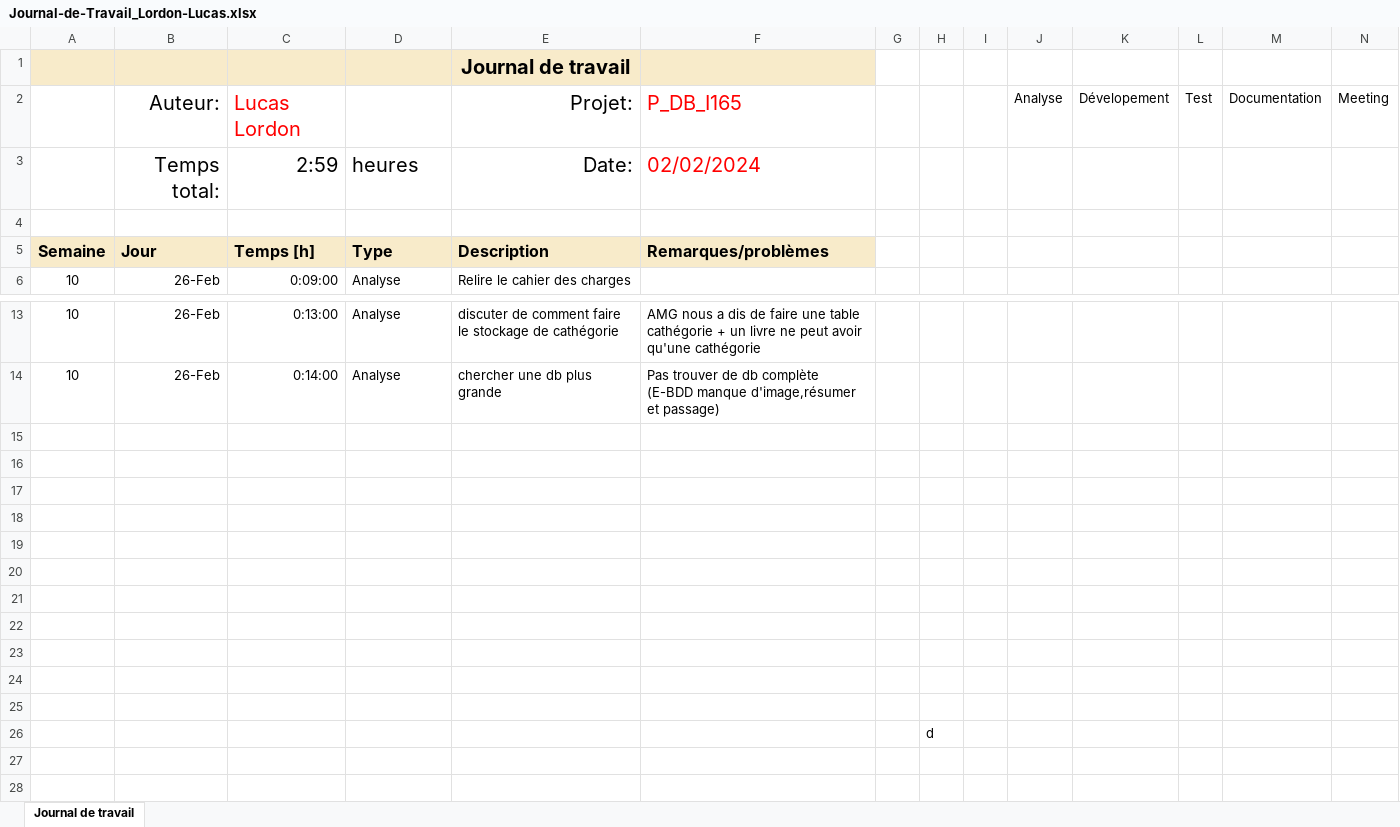
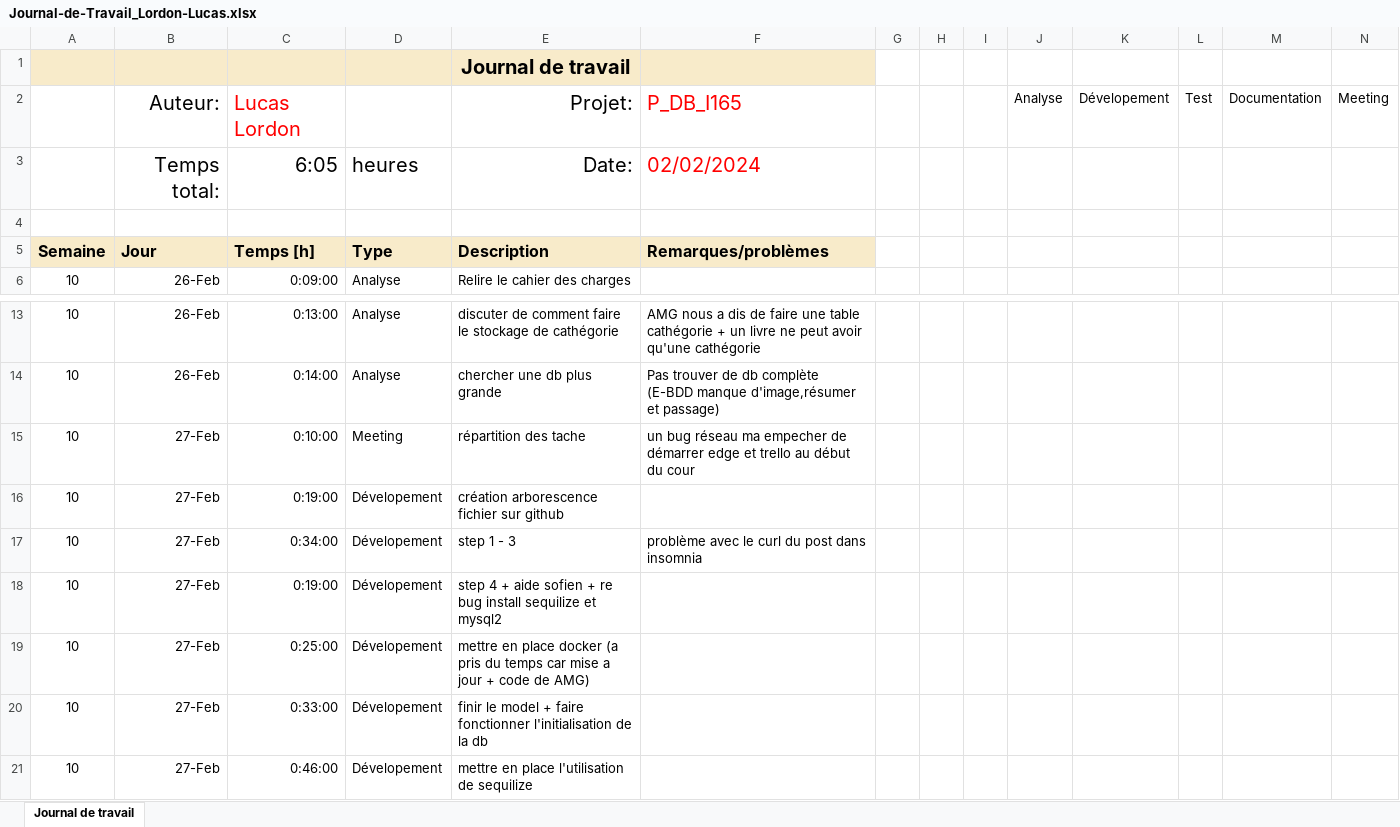
Before and after one commit to LucasLordon/P_WEB295, an Excel workbook: Doc/WIP/Journal-de-Travail_Lordon-Lucas.xlsx, sheet Journal de travail, drawn as a sheet; only a part is shown, gaps mark what is left out; values as stored, in another font and other column widths than the file's, no borders; conditional formats and table styles not drawn; removed rows and columns are numbered as before the commit, all else as after; the diff names each change by its address in the sheet, - before the commit and + after, or states it on an @@ line.

Commit message:
Update Journal-de-Travail_Lordon-Lucas.xlsx

```diff
--- a/Doc/WIP/Journal-de-Travail_Lordon-Lucas.xlsx (sheet Journal de travail)
+++ b/Doc/WIP/Journal-de-Travail_Lordon-Lucas.xlsx (sheet Journal de travail)
-C3: 2:59
+C3: 6:05
-row 15: (empty)
+row 15: 10 | 27-Feb | 0:10:00 | Meeting | répartition des tache | un bug réseau ma empecher de démarrer edge et trello au début du cour
-row 16: (empty)
+row 16: 10 | 27-Feb | 0:19:00 | Dévelopement | création arborescence fichier sur github
-row 17: (empty)
+row 17: 10 | 27-Feb | 0:34:00 | Dévelopement | step 1 - 3 | problème avec le curl du post dans insomnia
-row 18: (empty)
+row 18: 10 | 27-Feb | 0:19:00 | Dévelopement | step 4 + aide sofien + re bug install sequilize et mysql2
-row 19: (empty)
+row 19: 10 | 27-Feb | 0:25:00 | Dévelopement | mettre en place docker (a pris du temps car mise a jour + code de AMG)
-row 20: (empty)
+row 20: 10 | 27-Feb | 0:33:00 | Dévelopement | finir le model + faire fonctionner l'initialisation de la db
-row 21: (empty)
+row 21: 10 | 27-Feb | 0:46:00 | Dévelopement | mettre en place l'utilisation de sequilize
-row 22: (empty)
-row 23: (empty)
-row 24: (empty)
-row 25: (empty)
-row 26:  |  |  |  |  |  |  | d
```
